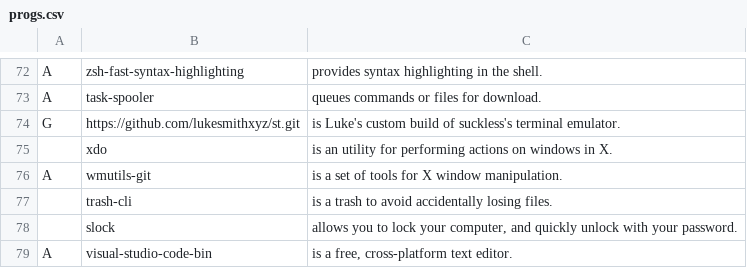
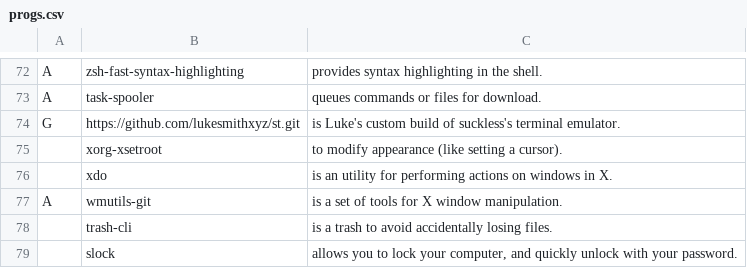
Before and after one commit to mysy00/LARBS, a CSV file: progs.csv, drawn as a sheet; only a part is shown, gaps mark what is left out; the shorter side is filled out with more unchanged rows; the diff names each change by its address in the sheet, - before the commit and + after, or states it on an @@ line.

Commit message:
Update progs.csv

```diff
--- a/progs.csv
+++ b/progs.csv
+row 75:  | xorg-xsetroot | to modify appearance (like setting a cursor).
```
